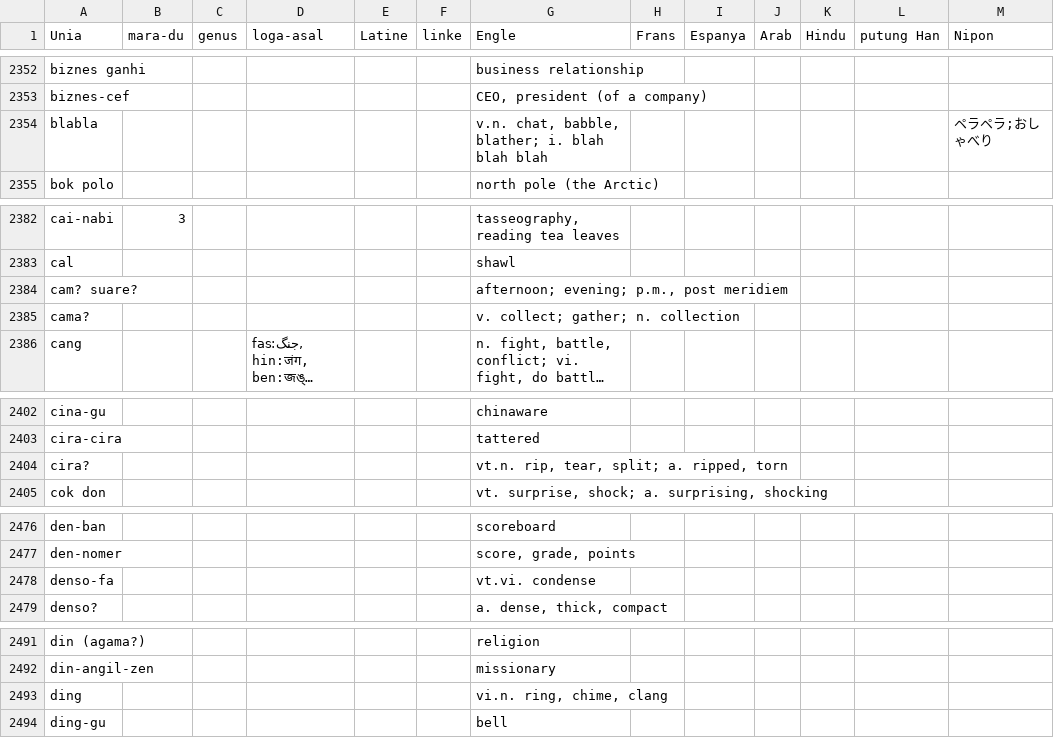
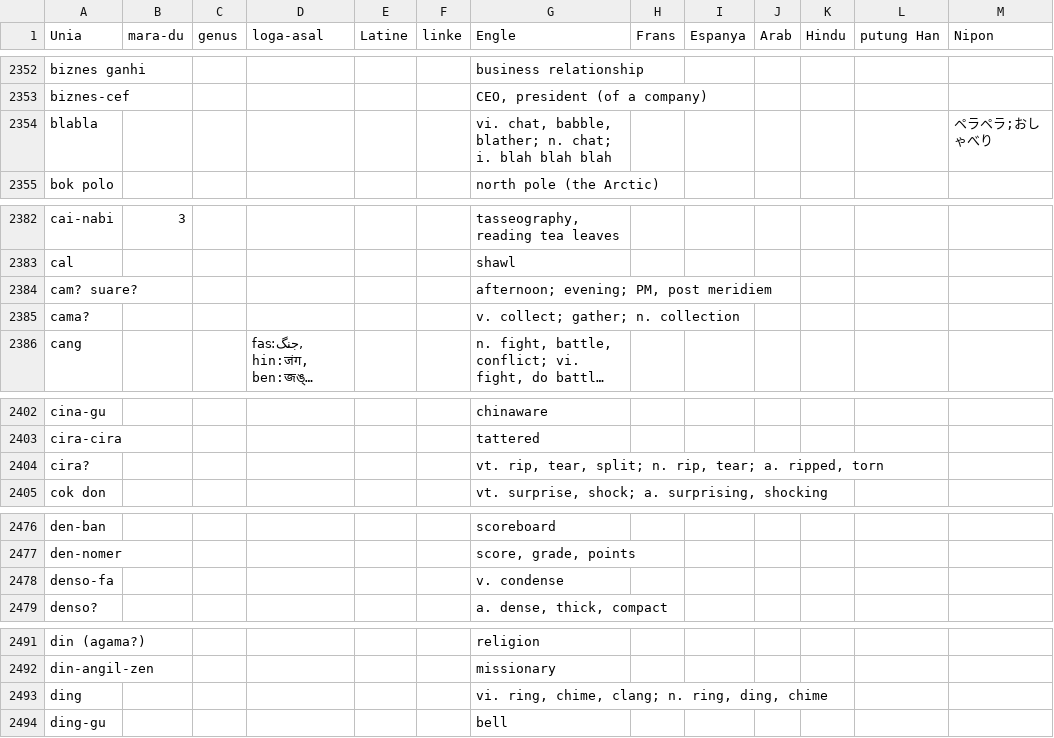
Before and after one commit to jkunimune/nibasa, a CSV file: loga-lista.csv, drawn as a sheet; only a part is shown, gaps mark what is left out; long unchanged cells end in …; the diff covers the shown part only.

```diff
--- a/loga-lista.csv
+++ b/loga-lista.csv
@@ -2353,3 +2353,3 @@ biznes ganhi,,,,,,business relationship,,,,,,
 biznes-cef,,,,,,"CEO, president (of a company)",,,,,,
-blabla,,,,,,"v.n. chat, babble, blather; i. blah blah blah",,,,,,ペラペラ;おしゃべり
+blabla,,,,,,"vi. chat, babble, blather; n. chat; i. blah blah blah",,,,,,ペラペラ;おしゃべり
 bok polo,,,,,,north pole (the Arctic),,,,,,
@@ -2383,3 +2383,3 @@ cai-nabi,3,,,,,"tasseography, reading tea leaves",,,,,,
 cal,,,,,,shawl,,,,,,
-cam? suare?,,,,,,"afternoon; evening; p.m., post meridiem",,,,,,
+cam? suare?,,,,,,"afternoon; evening; PM, post meridiem",,,,,,
 cama?,,,,,,v. collect; gather; n. collection,,,,,,
@@ -2403,3 +2403,3 @@ cina-gu,,,,,,chinaware,,,,,,
 cira-cira,,,,,,tattered,,,,,,
-cira?,,,,,,"vt.n. rip, tear, split; a. ripped, torn",,,,,,
+cira?,,,,,,"vt. rip, tear, split; n. rip, tear; a. ripped, torn",,,,,,
 cok don,,,,,,"vt. surprise, shock; a. surprising, shocking",,,,,,
@@ -2477,3 +2477,3 @@ den-ban,,,,,,scoreboard,,,,,,
 den-nomer,,,,,,"score, grade, points",,,,,,
-denso-fa,,,,,,vt.vi. condense,,,,,,
+denso-fa,,,,,,v. condense,,,,,,
 denso?,,,,,,"a. dense, thick, compact",,,,,,
@@ -2492,3 +2492,3 @@ din (agama?),,,,,,religion,,,,,,
 din-angil-zen,,,,,,missionary,,,,,,
-ding,,,,,,"vi.n. ring, chime, clang",,,,,,
+ding,,,,,,"vi. ring, chime, clang; n. ring, ding, chime",,,,,,
 ding-gu,,,,,,bell,,,,,,
```
Also changed, not shown: 37 edited cells elsewhere in this file.
